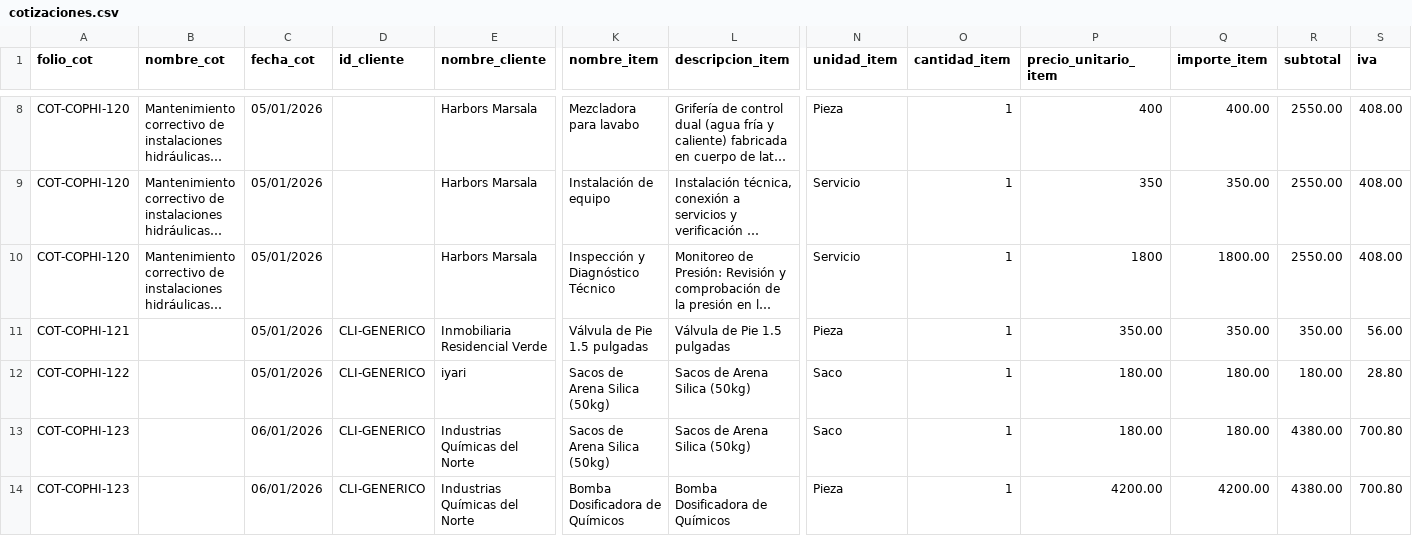
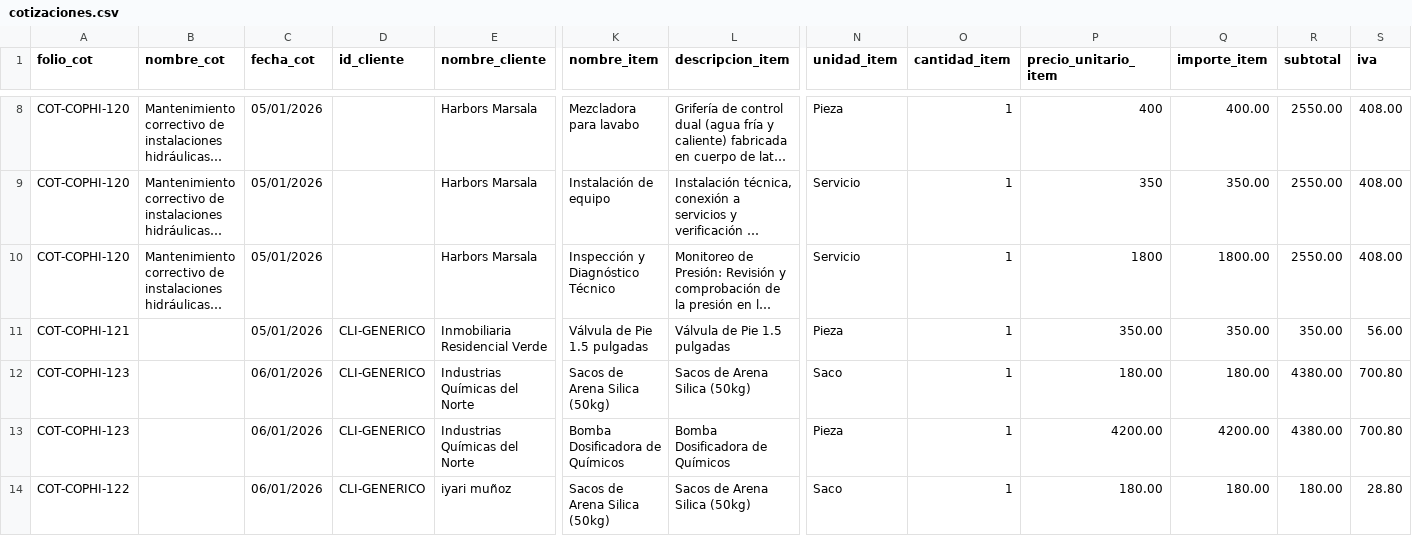
Before and after one commit to iyari02medina/Plantillas, a CSV file: Cotizacion/cotizaciones.csv, drawn as a sheet; only a part is shown, gaps mark what is left out; long unchanged cells end in …; removed rows and columns are numbered as before the commit, all else as after; rows hold the shown columns only; the diff names each change by its address in the sheet, - before the commit and + after, or states it on an @@ line.

Commit message:
el progama deja ahora editar las cotizaciones

```diff
--- a/Cotizacion/cotizaciones.csv
+++ b/Cotizacion/cotizaciones.csv
-row 12: COT-COPHI-122 |  | 05/01/2026 | CLI-GENERICO | iyari | Sacos de Arena Silica (50kg) | Sacos de Arena Silica (50kg) | Saco | 1 | 180.00 | 180.00 | 180.00 | 28.80
+row 14: COT-COPHI-122 |  | 06/01/2026 | CLI-GENERICO | iyari muñoz | Sacos de Arena Silica (50kg) | Sacos de Arena Silica (50kg) | Saco | 1 | 180.00 | 180.00 | 180.00 | 28.80
```
Also changed, not shown: 2 other files.
